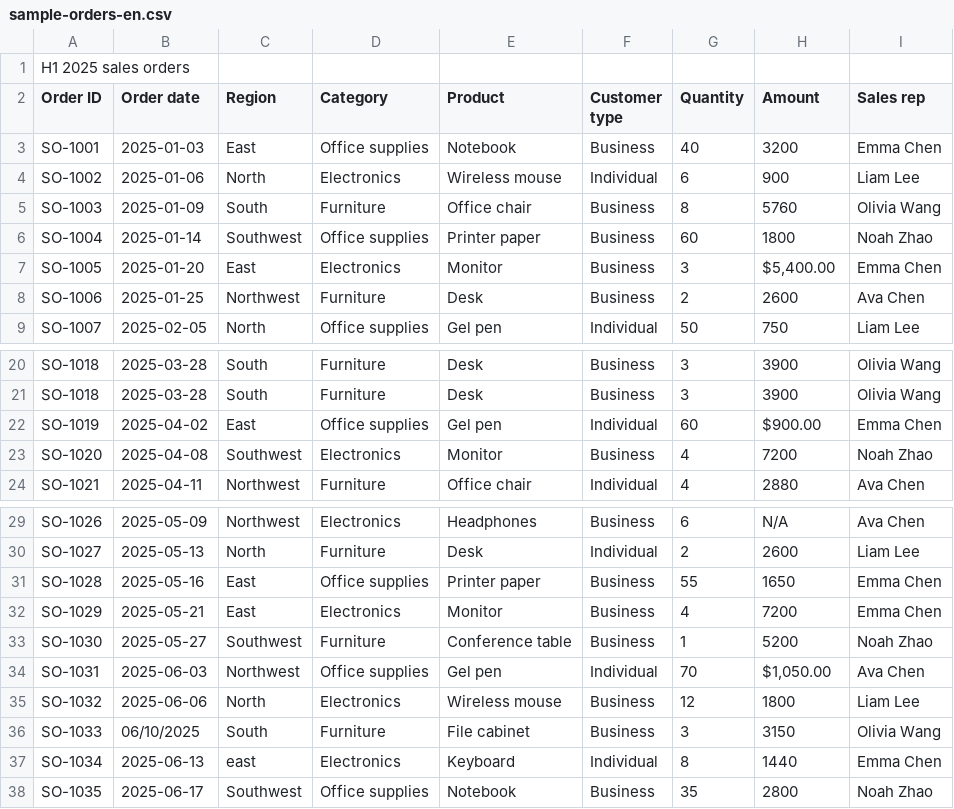
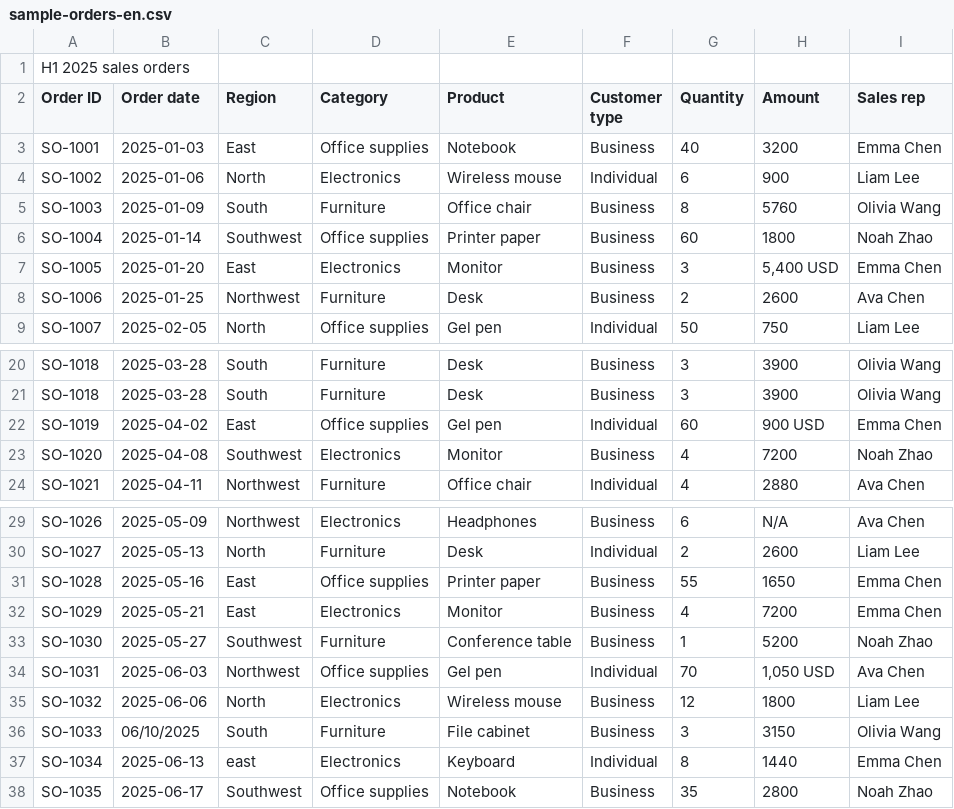
Before and after one commit to wy-data-30/smart-tabular-analyzer, a CSV file: examples/sample-orders-en.csv, drawn as a sheet; only a part is shown, gaps mark what is left out.

```diff
--- a/examples/sample-orders-en.csv
+++ b/examples/sample-orders-en.csv
@@ -6,3 +6,3 @@ SO-1003,2025-01-09,South,Furniture,Office chair,Business,8,5760,Olivia Wang
 SO-1004,2025-01-14,Southwest,Office supplies,Printer paper,Business,60,1800,Noah Zhao
-SO-1005,2025-01-20,East,Electronics,Monitor,Business,3,"$5,400.00",Emma Chen
+SO-1005,2025-01-20,East,Electronics,Monitor,Business,3,"5,400 USD",Emma Chen
 SO-1006,2025-01-25,Northwest,Furniture,Desk,Business,2,2600,Ava Chen
@@ -21,3 +21,3 @@ SO-1018,2025-03-28,South,Furniture,Desk,Business,3,3900,Olivia Wang
 SO-1018,2025-03-28,South,Furniture,Desk,Business,3,3900,Olivia Wang
-SO-1019,2025-04-02,East,Office supplies,Gel pen,Individual,60,$900.00,Emma Chen
+SO-1019,2025-04-02,East,Office supplies,Gel pen,Individual,60,900 USD,Emma Chen
 SO-1020,2025-04-08,Southwest,Electronics,Monitor,Business,4,7200,Noah Zhao
@@ -33,3 +33,3 @@ SO-1029,2025-05-21,East ,Electronics,Monitor,Business,4,7200,Emma Chen
 SO-1030,2025-05-27,Southwest,Furniture,Conference table,Business,1,5200,Noah Zhao
-SO-1031,2025-06-03,Northwest,Office supplies,Gel pen,Individual,70,"$1,050.00",Ava Chen
+SO-1031,2025-06-03,Northwest,Office supplies,Gel pen,Individual,70,"1,050 USD",Ava Chen
 SO-1032,2025-06-06,North,Electronics,Wireless mouse,Business,12,1800,Liam Lee
```
Also changed, not shown: 4 other files.
